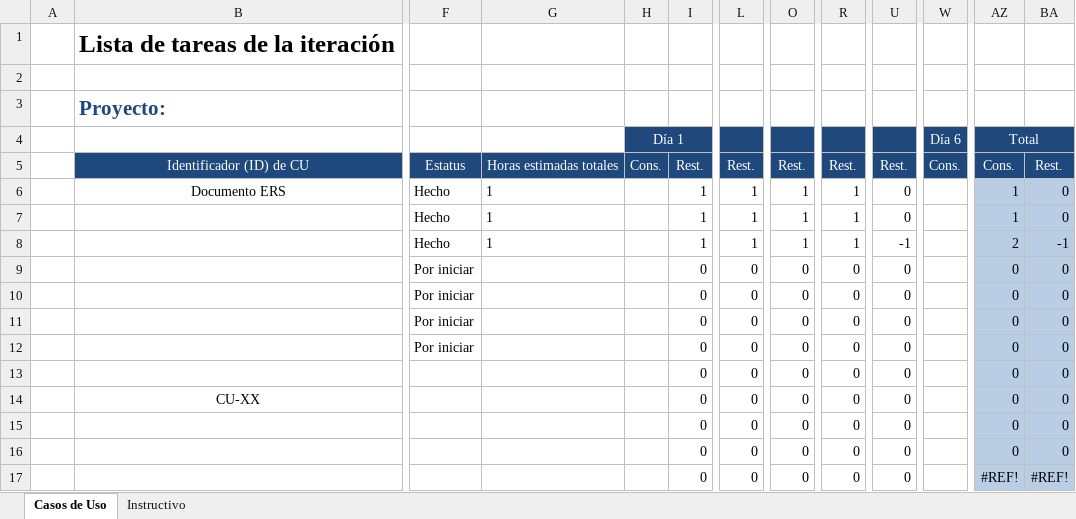
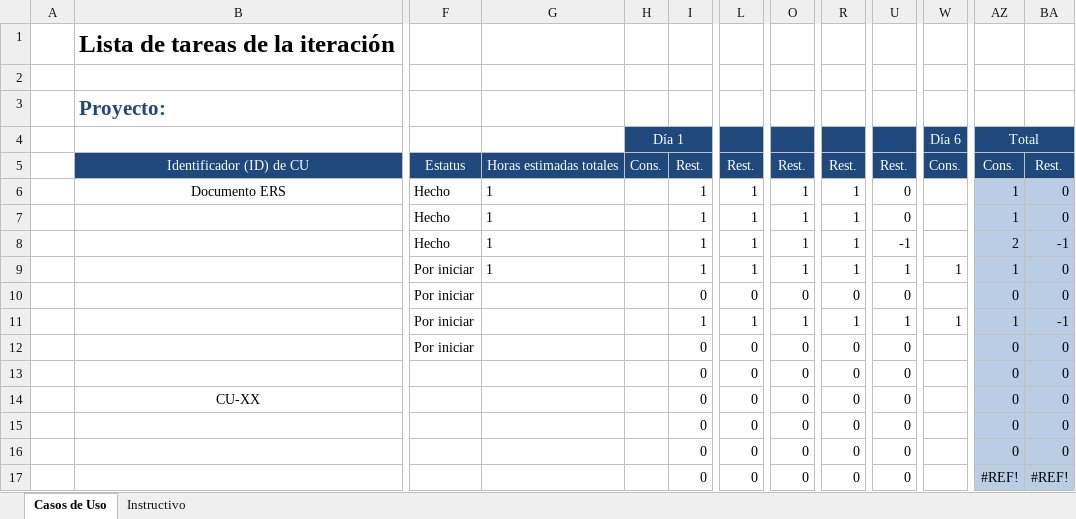
Before and after one commit to Senzho/DesarrolloSoftwareISO, an Excel workbook: Plantillas/Plantilla Lista de Tareas de la Iteración.xlsx, sheet Casos de Uso, drawn as a sheet; only a part is shown, gaps mark what is left out; values as stored, in another font and other column widths than the file's, no borders; the diff names each change by its address in the sheet, - before the commit and + after, or states it on an @@ line.

```diff
--- a/Plantillas/Plantilla Lista de Tareas de la Iteración.xlsx (sheet Casos de Uso)
+++ b/Plantillas/Plantilla Lista de Tareas de la Iteración.xlsx (sheet Casos de Uso)
-G9: (empty)
+G9: 1
-I9: 0
+I9: 1
-L9: 0
+L9: 1
-O9: 0
+O9: 1
-R9: 0
+R9: 1
-U9: 0
+U9: 1
-W9 (Día 6): (empty)
+W9 (Día 6): 1
-AZ9 (Total): 0
+AZ9 (Total): 1
-I11: 0
+I11: 1
-L11: 0
+L11: 1
-O11: 0
+O11: 1
-R11: 0
+R11: 1
-U11: 0
+U11: 1
-W11 (Día 6): (empty)
+W11 (Día 6): 1
-AZ11 (Total): 0
+AZ11 (Total): 1
-BA11: 0
+BA11: -1
```
Also changed, not shown: 3 other files.
